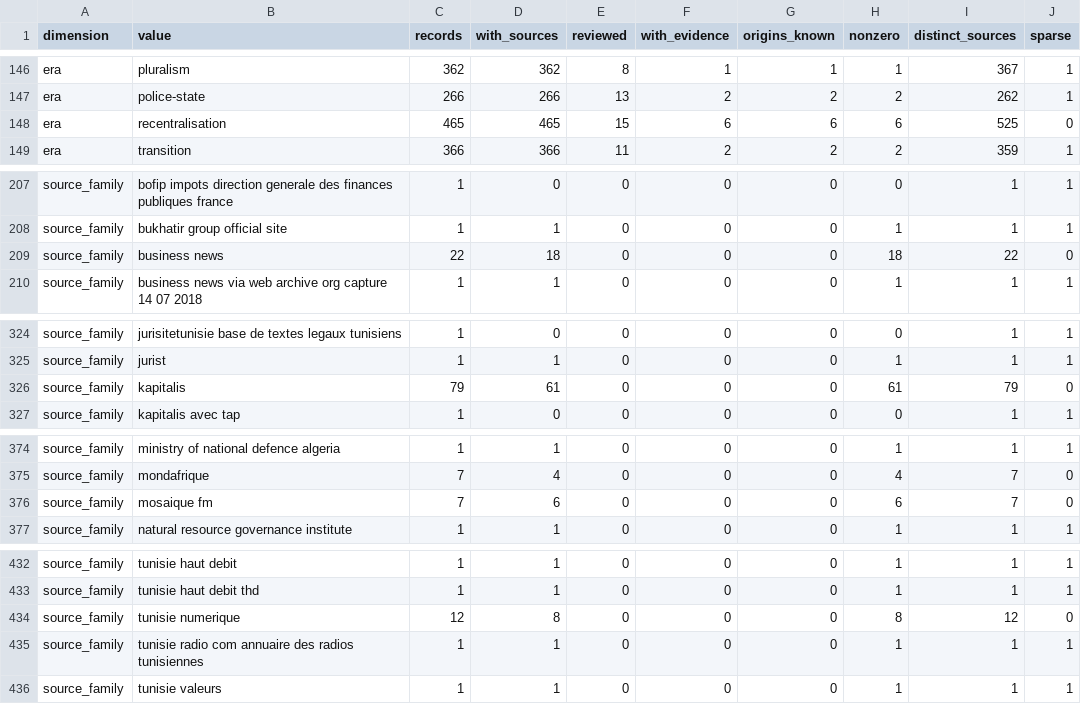
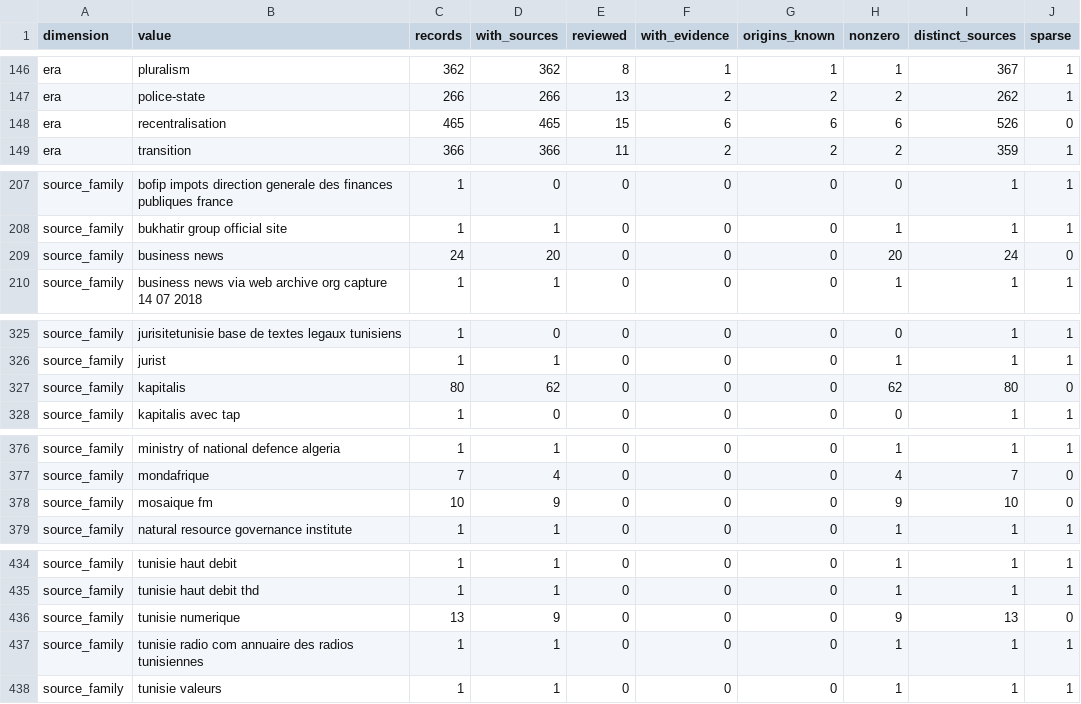
Before and after one commit to deepontology/deeptunisia, a CSV file: output/coverage.csv, drawn as a sheet; only a part is shown, gaps mark what is left out; the diff covers the shown part only.

Commit message:
Data: 2026-09-30 sweep, JORT n° 96 decrees and Decree-Law 54 amendment
Records added (sources +13, events +7, 3 patched):
- Decree-Law 54: article 24 rewritten by decree 2026-1, published in JORT
  n° 96 of 30 September 2026 (fine of 10,000 to 20,000 DT replaces 5 years
  of prison on the base offence; 6 months and 50,000 DT on recidivism;
  penalties doubled against public officials).
- Same issue: decrees 2026-2 (penal reconciliation), 2026-3 (ISIE: nine
  members, six-year non-renewable terms, appointment by decree), 2026-4
  (municipal councils).
- Council of Ministers of 29 September 2026 (grade B; presidency communiqué
  relayed by press).
- Court of Cassation rejects Abir Moussi's appeals; Sumud appellate step and
  fourteen pre-trial detentions; Ounissi report corroborated; migrant
  shipwreck near the Hasdrubal platform.

Landing and public-claim figures refreshed (sources, reviewable, tier counts,
payload size).

Gates: npm run data, npm run test (266/266 final suite), npm run check
(0 errors, 0 warnings).

```diff
--- a/output/coverage.csv
+++ b/output/coverage.csv
@@ -147,3 +147,3 @@ era,pluralism,362,362,8,1,1,1,367,1
 era,police-state,266,266,13,2,2,2,262,1
-era,recentralisation,465,465,15,6,6,6,525,0
+era,recentralisation,465,465,15,6,6,6,526,0
 era,transition,366,366,11,2,2,2,359,1
@@ -208,3 +208,3 @@ source_family,bofip impots direction generale des finances publiques france,1,0,
 source_family,bukhatir group official site,1,1,0,0,0,1,1,1
-source_family,business news,22,18,0,0,0,18,22,0
+source_family,business news,24,20,0,0,0,20,24,0
 source_family,business news via web archive org capture 14 07 2018,1,1,0,0,0,1,1,1
@@ -325,3 +326,3 @@ source_family,jurisitetunisie base de textes legaux tunisiens,1,0,0,0,0,0,1,1
 source_family,jurist,1,1,0,0,0,1,1,1
-source_family,kapitalis,79,61,0,0,0,61,79,0
+source_family,kapitalis,80,62,0,0,0,62,80,0
 source_family,kapitalis avec tap,1,0,0,0,0,0,1,1
@@ -375,3 +377,3 @@ source_family,ministry of national defence algeria,1,1,0,0,0,1,1,1
 source_family,mondafrique,7,4,0,0,0,4,7,0
-source_family,mosaique fm,7,6,0,0,0,6,7,0
+source_family,mosaique fm,10,9,0,0,0,9,10,0
 source_family,natural resource governance institute,1,1,0,0,0,1,1,1
@@ -433,3 +435,3 @@ source_family,tunisie haut debit,1,1,0,0,0,1,1,1
 source_family,tunisie haut debit thd,1,1,0,0,0,1,1,1
-source_family,tunisie numerique,12,8,0,0,0,8,12,0
+source_family,tunisie numerique,13,9,0,0,0,9,13,0
 source_family,tunisie radio com annuaire des radios tunisiennes,1,1,0,0,0,1,1,1
```
Also changed, not shown: 2 added rows and 20 edited cells elsewhere in this file, output/review-coverage.csv, 20 other files.
